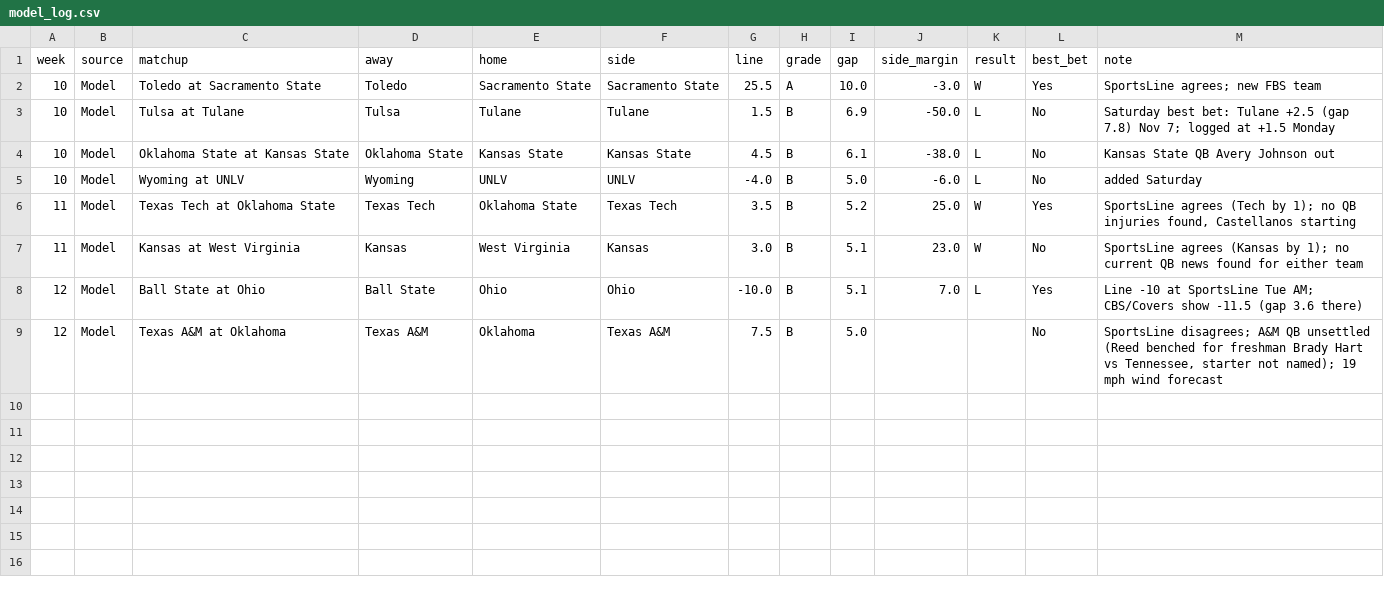
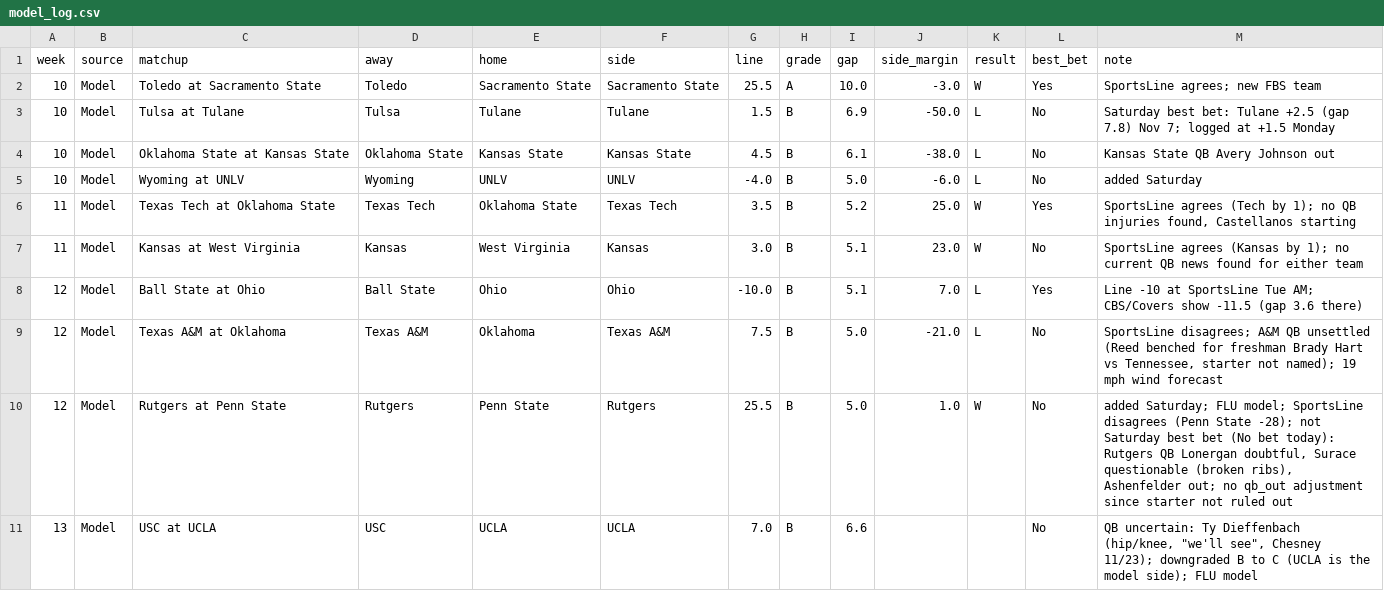
Before and after one commit to aatrain23/prop-card, a CSV file: cfb-data/model_log.csv, drawn as a sheet.

```diff
--- a/cfb-data/model_log.csv
+++ b/cfb-data/model_log.csv
@@ -8,2 +8,4 @@ week,source,matchup,away,home,side,line,grade,gap,side_margin,result,best_bet,no
 12,Model,Ball State at Ohio,Ball State,Ohio,Ohio,-10.0,B,5.1,7.0,L,Yes,Line -10 at SportsLine Tue AM; CBS/Covers show -11.5 (gap 3.6 there)
-12,Model,Texas A&M at Oklahoma,Texas A&M,Oklahoma,Texas A&M,7.5,B,5.0,,,No,"SportsLine disagrees; A&M QB unsettled (Reed benched for freshman Brady Hart vs Tennessee, starter not named); 19 mph wind forecast"
+12,Model,Texas A&M at Oklahoma,Texas A&M,Oklahoma,Texas A&M,7.5,B,5.0,-21.0,L,No,"SportsLine disagrees; A&M QB unsettled (Reed benched for freshman Brady Hart vs Tennessee, starter not named); 19 mph wind forecast"
+12,Model,Rutgers at Penn State,Rutgers,Penn State,Rutgers,25.5,B,5.0,1.0,W,No,"added Saturday; FLU model; SportsLine disagrees (Penn State -28); not Saturday best bet (No bet today): Rutgers QB Lonergan doubtful, Surace questionable (broken ribs), Ashenfelder out; no qb_out adjustment since starter not ruled out"
+13,Model,USC at UCLA,USC,UCLA,UCLA,7.0,B,6.6,,,No,"QB uncertain: Ty Dieffenbach (hip/knee, ""we'll see"", Chesney 11/23); downgraded B to C (UCLA is the model side); FLU model"
```
Also changed, not shown: cfb-data/bets.csv, cfb-data/grades.csv, 3 other files.
